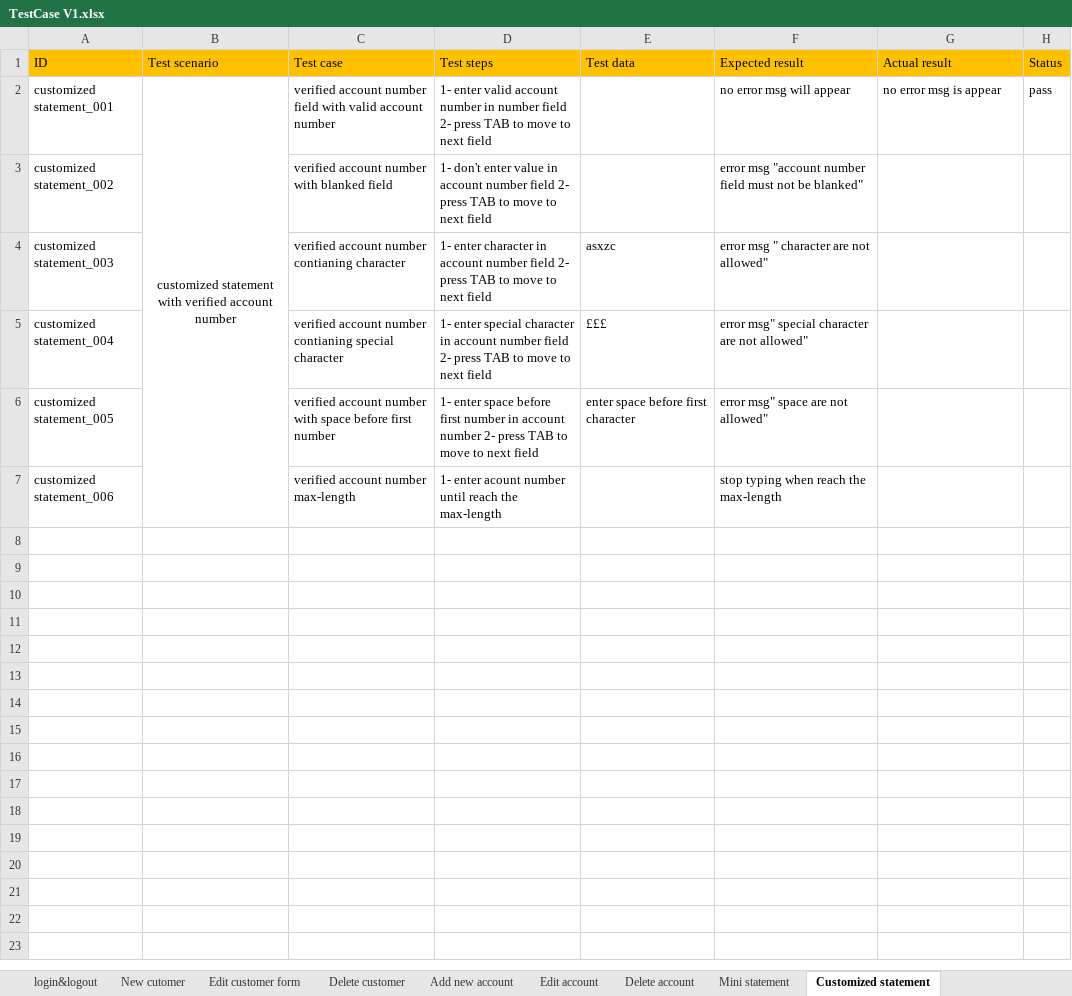
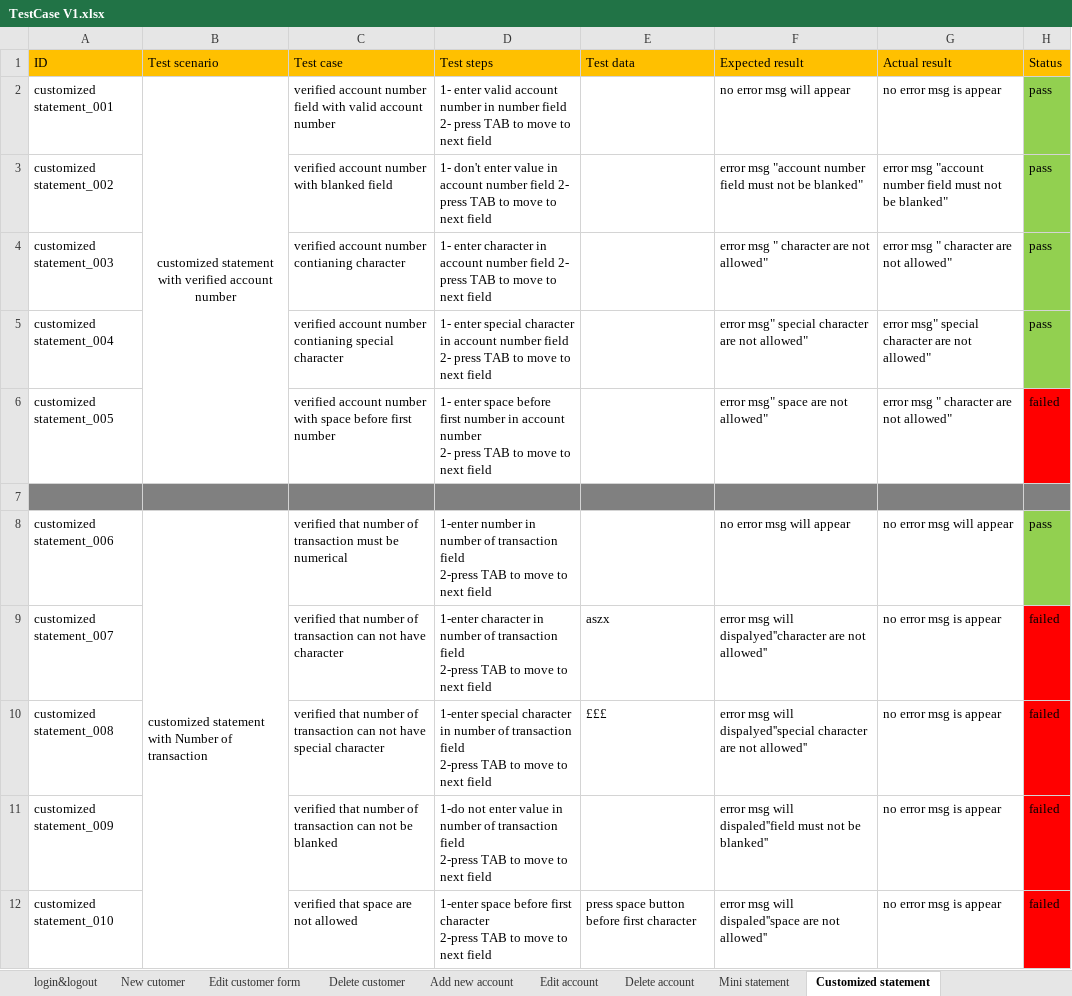
Before and after one commit to baselosama26/guru99-bank-testcases, an Excel workbook: TestCase V1.xlsx, sheet Customized statement, drawn as a sheet; values as stored, in another font and other column widths than the file's, no borders; removed rows and columns are numbered as before the commit, all else as after; ↵ is a line break in a cell; the diff names each change by its address in the sheet, - before the commit and + after, or states it on an @@ line.

```diff
--- a/TestCase V1.xlsx (sheet Customized statement)
+++ b/TestCase V1.xlsx (sheet Customized statement)
-B2:B7 merged
+B2:B6 merged
-H2:H5 fill: none
+H2:H5 fill: #92D050
-G3 (Actual result): (empty)
+G3 (Actual result): error msg "account number field must not be blanked"
-H3:H5 (Status): (empty)
+H3:H5 (Status): pass
-E4 (Test data): asxzc
+E4 (Test data): (empty)
-G4 (Actual result): (empty)
+G4 (Actual result): error msg " character are not allowed"
-D5 (Test steps): …next field
+D5 (Test steps): …next field
-E5 (Test data): £££
+E5 (Test data): (empty)
-G5 (Actual result): (empty)
+G5 (Actual result): error msg" special character are not allowed"
-D6 (Test steps): …next field
+D6 (Test steps): …next field
-E6 (Test data): enter space before first character
+E6 (Test data): (empty)
-G6 (Actual result): (empty)
+G6 (Actual result): error msg " character are not allowed"
-H6 (Status): (empty)
+H6 (Status): failed
-H6 fill: none
+H6 fill: #FF0000
+row 7: (empty)
-B8 (Test scenario): (empty)
+B8 (Test scenario): customized statement with Number of transaction
+B8:B12 merged
-C8 (Test case): verified account number max-length
+C8 (Test case): verified that number of transaction must be numerical
-D8 (Test steps): 1- enter acount number until reach the max-length
+D8 (Test steps): 1-enter number in number of transaction field ↵ 2-press TAB to move to next field
-F8 (Expected result): stop typing when reach the max-length
+F8 (Expected result): no error msg will appear
-G8 (Actual result): (empty)
+G8 (Actual result): no error msg will appear
-H8 (Status): (empty)
+H8 (Status): pass
-H8 fill: none
+H8 fill: #92D050
+row 9: customized statement_007 |  | verified that number of transaction can not have character | 1-enter character in number of transaction field ↵ 2-press TAB to move to next field | aszx | error msg will dispalyed''character are not allowed'' | no error msg is appear | failed
+row 10: customized statement_008 |  | verified that number of transaction can not have special character | 1-enter special character in number of transaction field ↵ 2-press TAB to move to next field | £££ | error msg will dispalyed''special character are not allowed'' | no error msg is appear | failed
+row 11: customized statement_009 |  | verified that number of transaction can not be blanked | 1-do not enter value in number of transaction field ↵ 2-press TAB to move to next field |  | error msg will dispaled''field must not be blanked'' | no error msg is appear | failed
+row 12: customized statement_010 |  | verified that space are not allowed | 1-enter space before first character ↵ 2-press TAB to move to next field | press space button before first character | error msg will dispaled''space are not allowed'' | no error msg is appear | failed
```
Also changed, not shown: integration v2.xlsx.
